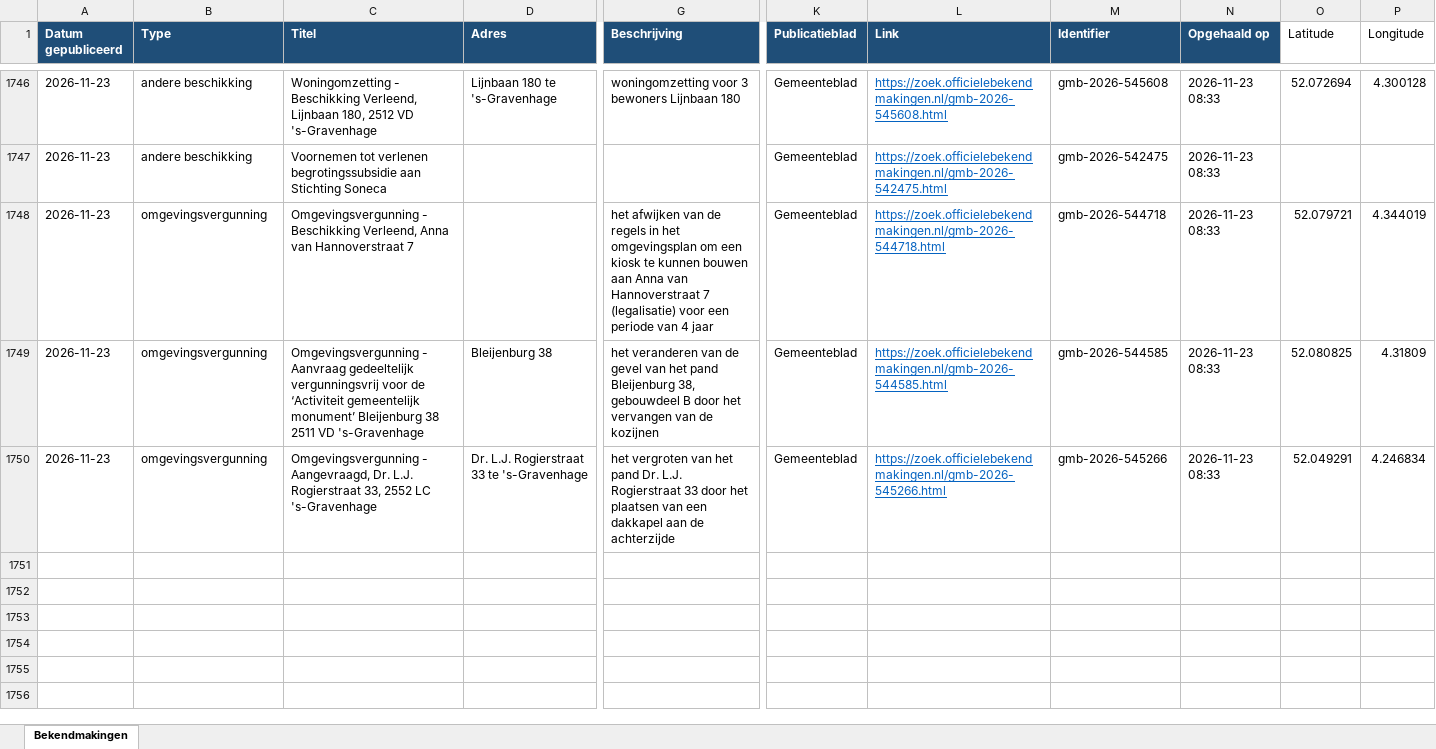
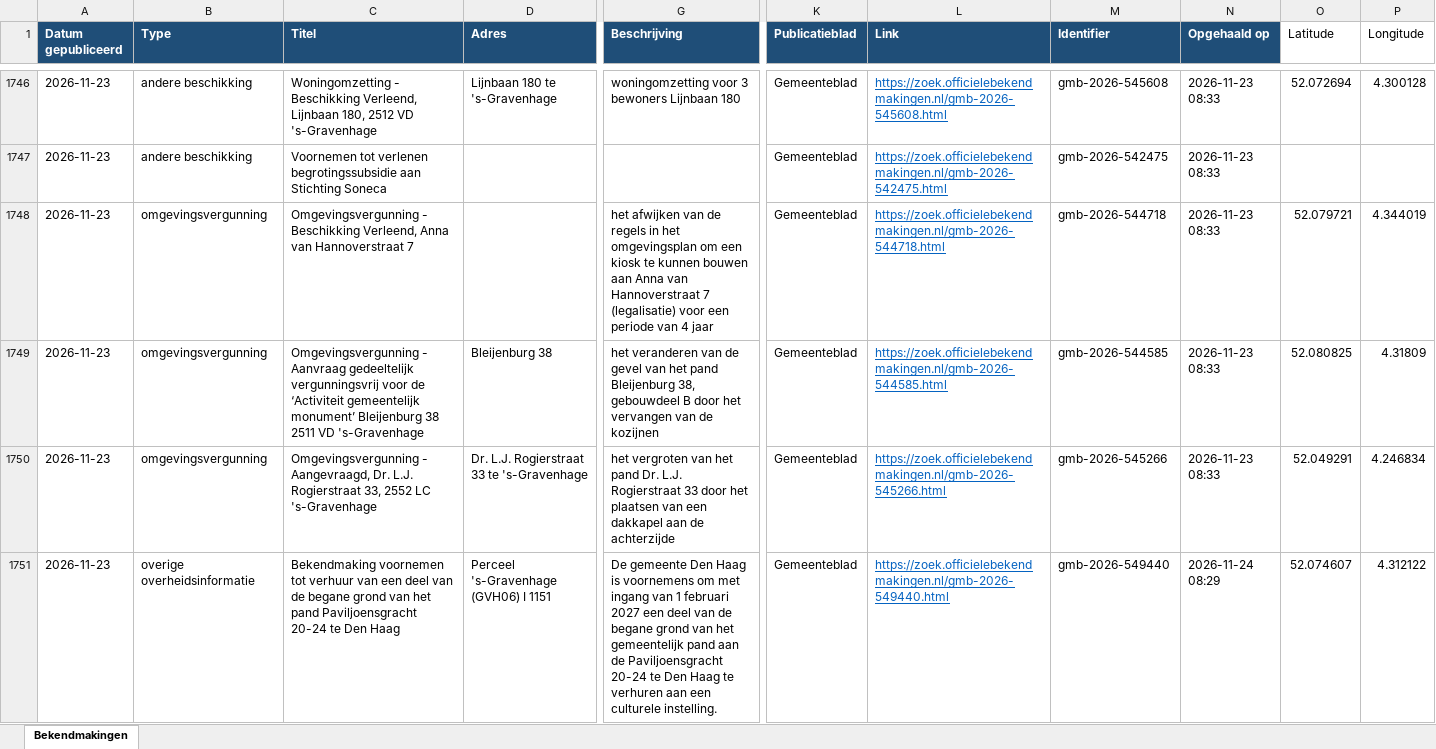
Before and after one commit to haguez/Bekendmakingen, an Excel workbook: bekendmakingen_den_haag.xlsx, sheet Bekendmakingen, drawn as a sheet; only a part is shown, gaps mark what is left out; values as stored, in another font and other column widths than the file's, no borders; rows hold the shown columns only; the diff names each change by its address in the sheet, - before the commit and + after, or states it on an @@ line.

```diff
--- a/bekendmakingen_den_haag.xlsx (sheet Bekendmakingen)
+++ b/bekendmakingen_den_haag.xlsx (sheet Bekendmakingen)
+row 1751: 2026-11-23 | overige overheidsinformatie | Bekendmaking voornemen tot verhuur van een deel van de begane grond van het pand Paviljoensgracht 20-24 te Den Haag | Perceel 's-Gravenhage (GVH06) I 1151 | De gemeente Den Haag is voornemens om met ingang van 1 februari 2027 een deel van de begane grond van het gemeentelijk pand aan de Paviljoensgracht 20-24 te Den Haag te verhuren aan een culturele instelling. | Gemeenteblad | https://zoek.officielebekendmakingen.nl/gmb-2026-549440.html | gmb-2026-549440 | 2026-11-24 08:29 | 52.074607 | 4.312122
```
Also changed, not shown: 1 other file.
